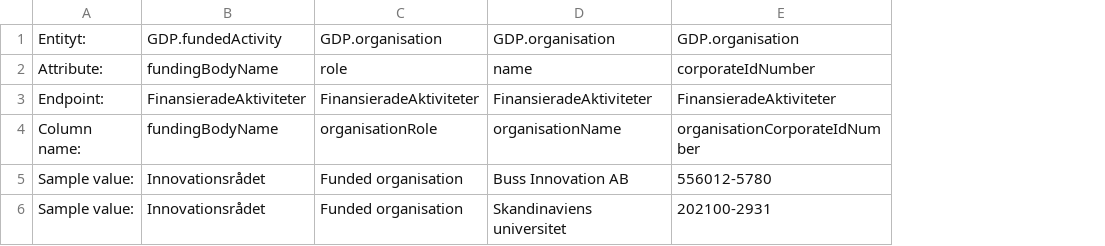
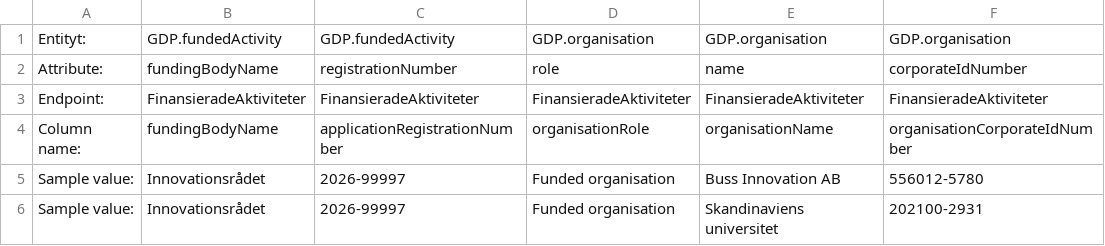
Before and after one commit to Gemensamma-data-projektet-GDP/Dokumentation, a CSV file: Specifikationer för tabellformat/English/1a.decidedFunding.csv, drawn as a sheet; only a part is shown; the diff names each change by its address in the sheet, - before the commit and + after, or states it on an @@ line.

Commit message:
Update 1a.decidedFunding.csv

```diff
--- a/Specifikationer för tabellformat/English/1a.decidedFunding.csv
+++ b/Specifikationer för tabellformat/English/1a.decidedFunding.csv
+column C, rows 1-6: GDP.fundedActivity | registrationNumber | FinansieradeAktiviteter | applicationRegistrationNumber | 2026-99997 | 2026-99997
```
